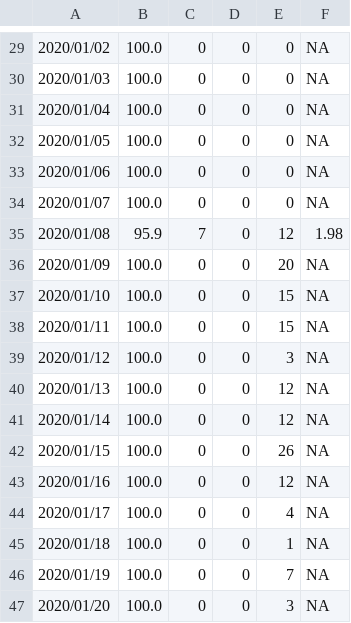
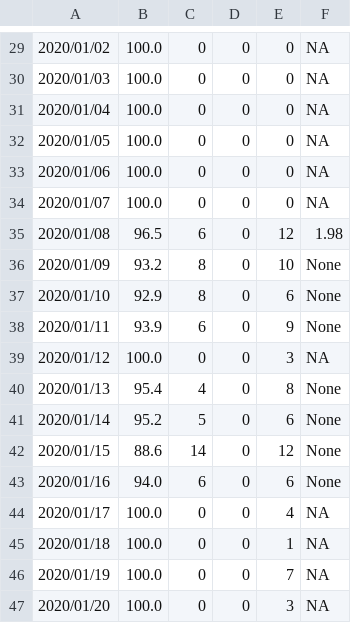
Before and after one commit to SCEDC/SCEDC-catalog-status, a CSV file: catalog_status/2020.catalog_status.csv, drawn as a sheet; only a part is shown, gaps mark what is left out.

Commit message:
SCEDC catalog status updates: 2024-07-10

```diff
--- a/catalog_status/2020.catalog_status.csv
+++ b/catalog_status/2020.catalog_status.csv
@@ -34,11 +34,11 @@
 2020/01/07,100.0,0,0,0,NA
-2020/01/08,95.9,7,0,12,1.98
-2020/01/09,100.0,0,0,20,NA
-2020/01/10,100.0,0,0,15,NA
-2020/01/11,100.0,0,0,15,NA
+2020/01/08,96.5,6,0,12,1.98
+2020/01/09,93.2,8,0,10,None
+2020/01/10,92.9,8,0,6,None
+2020/01/11,93.9,6,0,9,None
 2020/01/12,100.0,0,0,3,NA
-2020/01/13,100.0,0,0,12,NA
-2020/01/14,100.0,0,0,12,NA
-2020/01/15,100.0,0,0,26,NA
-2020/01/16,100.0,0,0,12,NA
+2020/01/13,95.4,4,0,8,None
+2020/01/14,95.2,5,0,6,None
+2020/01/15,88.6,14,0,12,None
+2020/01/16,94.0,6,0,6,None
 2020/01/17,100.0,0,0,4,NA
```
Also changed, not shown: catalog_status/2019.catalog_status.csv, catalog_status/2024.catalog_status.csv.
